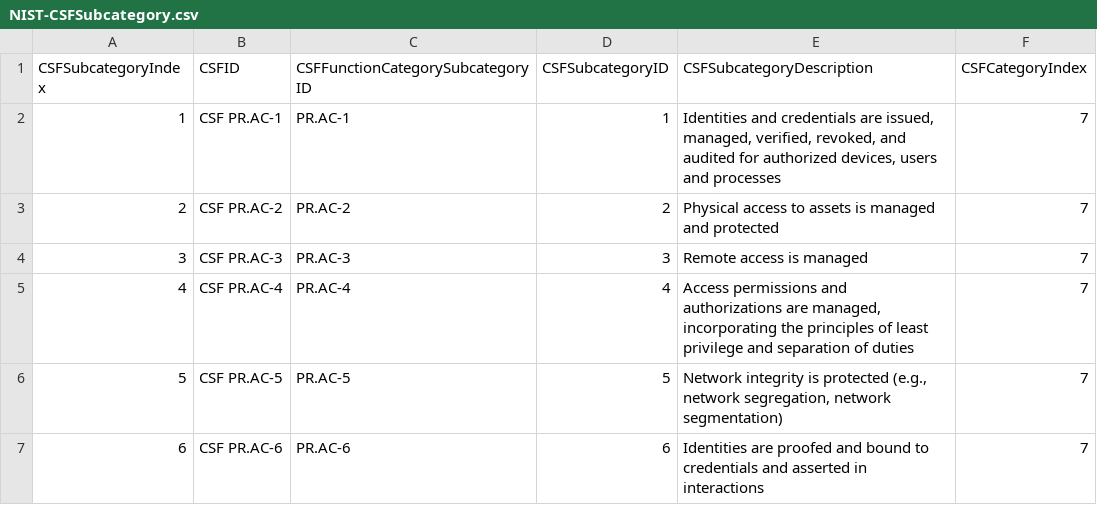
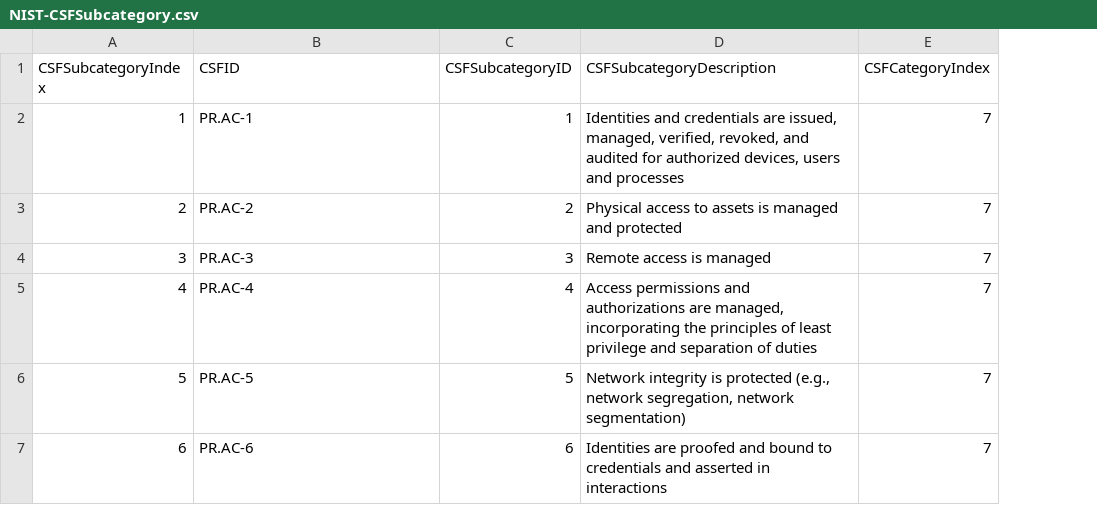
Before and after one commit to jburer/NIST-Crosswalks, a CSV file: CSF/NIST-CSFSubcategory.csv, drawn as a sheet; only a part is shown; removed rows and columns are numbered as before the commit, all else as after; the diff covers the shown part only; the diff names each change by its address in the sheet, - before the commit and + after, or states it on an @@ line.

```diff
--- a/CSF/NIST-CSFSubcategory.csv
+++ b/CSF/NIST-CSFSubcategory.csv
-column B (CSFID), rows 2-7: CSF PR.AC-1 | CSF PR.AC-2 | CSF PR.AC-3 | CSF PR.AC-4 | CSF PR.AC-5 | CSF PR.AC-6
-B1: CSFFunctionCategorySubcategoryID
+B1: CSFID
```
Also changed, not shown: 6 edited cells elsewhere in this file, CSF/NIST-CSFCategory.csv, CSF/NIST-CSFFunction.csv, 18 other files.
